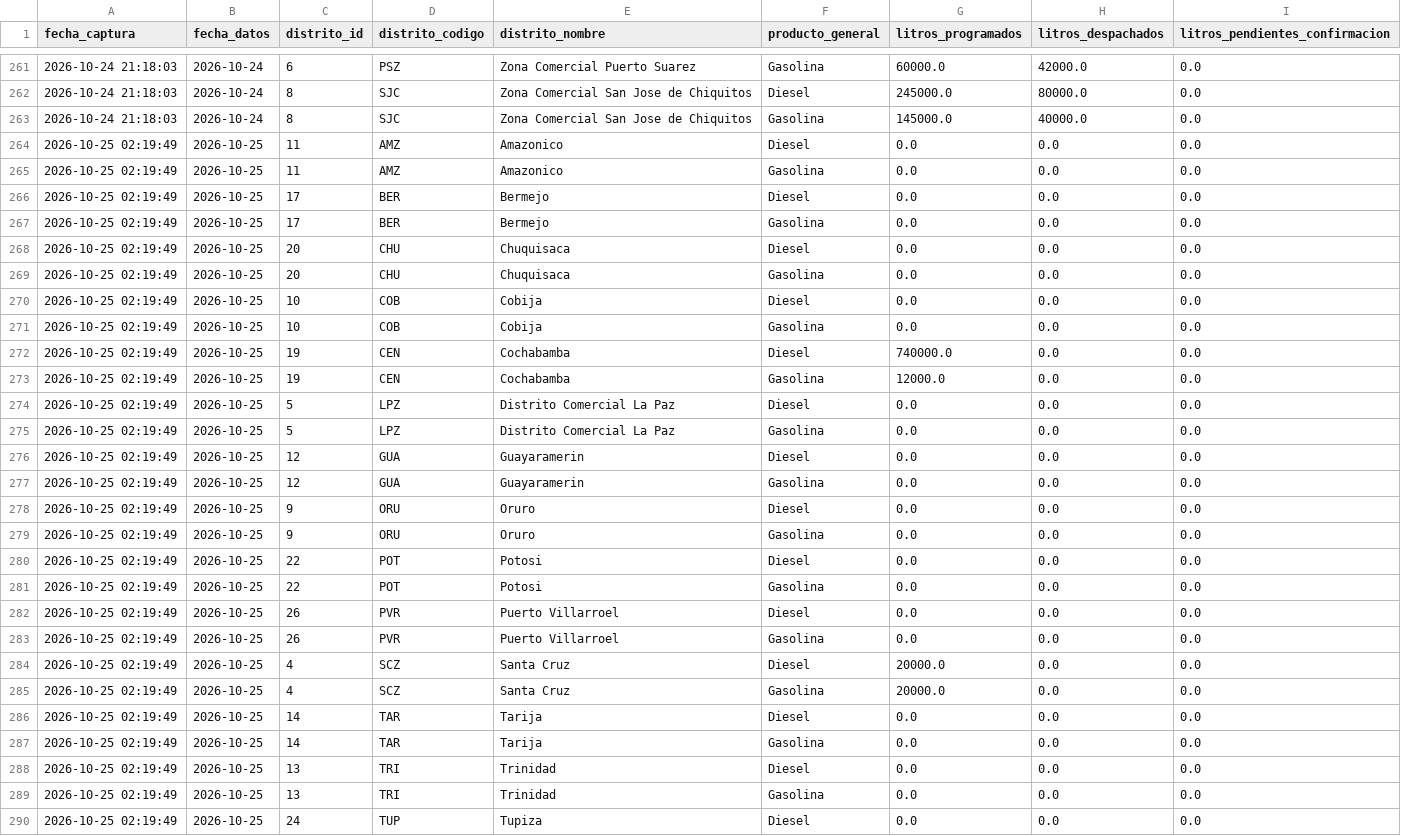
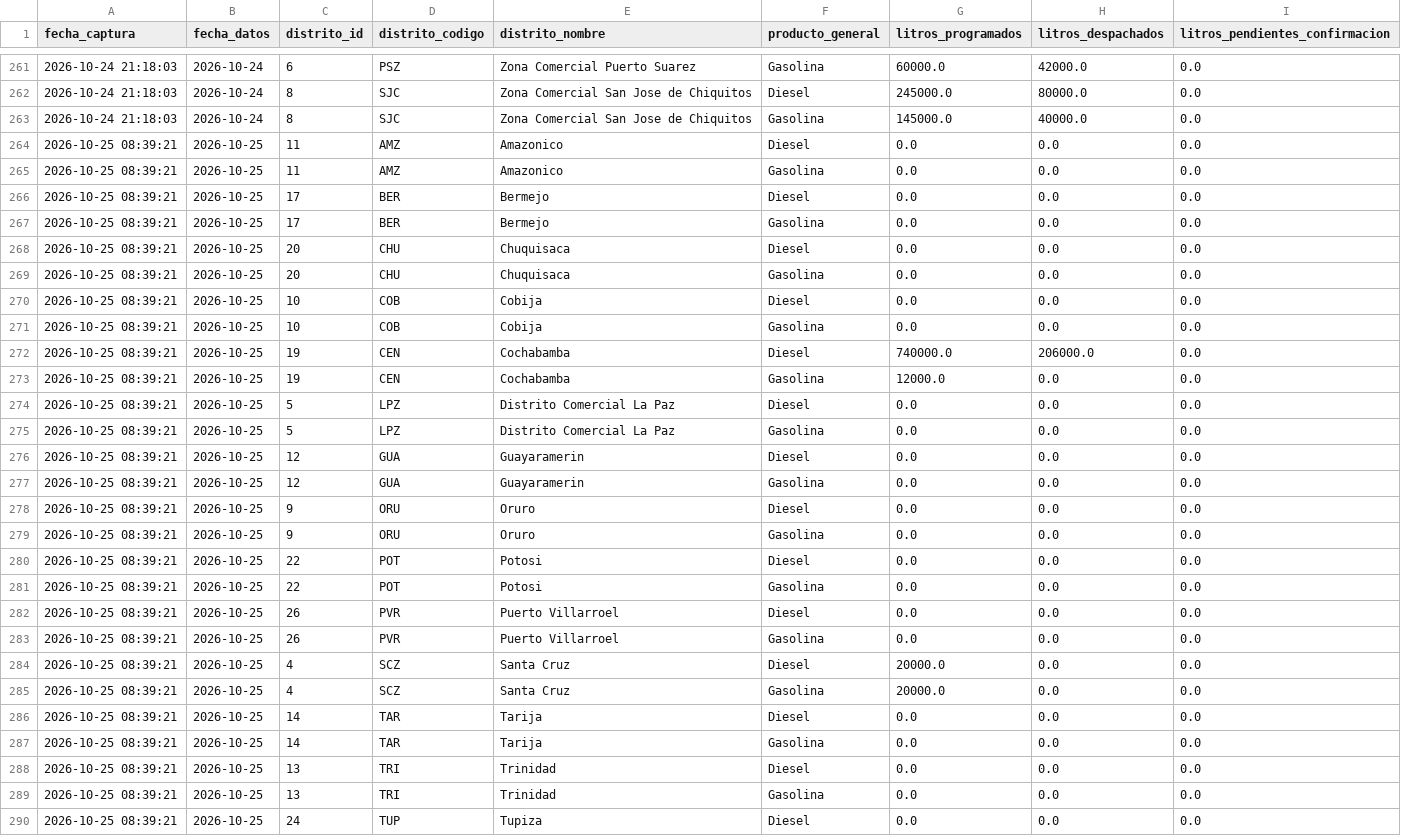
Before and after one commit to sociedatos/bo-combustible, a CSV file: data_ypfb/resumen/202642.csv, drawn as a sheet; only a part is shown, gaps mark what is left out; the diff covers the shown part only.

```diff
--- a/data_ypfb/resumen/202642.csv
+++ b/data_ypfb/resumen/202642.csv
@@ -263,28 +263,28 @@ fecha_captura,fecha_datos,distrito_id,distrito_codigo,distrito_nombre,producto_g
 2026-10-24 21:18:03,2026-10-24,8,SJC,Zona Comercial San Jose de Chiquitos,Gasolina,145000.0,40000.0,0.0
-2026-10-25 02:19:49,2026-10-25,11,AMZ,Amazonico,Diesel,0.0,0.0,0.0
-2026-10-25 02:19:49,2026-10-25,11,AMZ,Amazonico,Gasolina,0.0,0.0,0.0
-2026-10-25 02:19:49,2026-10-25,17,BER,Bermejo,Diesel,0.0,0.0,0.0
-2026-10-25 02:19:49,2026-10-25,17,BER,Bermejo,Gasolina,0.0,0.0,0.0
-2026-10-25 02:19:49,2026-10-25,20,CHU,Chuquisaca,Diesel,0.0,0.0,0.0
-2026-10-25 02:19:49,2026-10-25,20,CHU,Chuquisaca,Gasolina,0.0,0.0,0.0
-2026-10-25 02:19:49,2026-10-25,10,COB,Cobija,Diesel,0.0,0.0,0.0
-2026-10-25 02:19:49,2026-10-25,10,COB,Cobija,Gasolina,0.0,0.0,0.0
-2026-10-25 02:19:49,2026-10-25,19,CEN,Cochabamba,Diesel,740000.0,0.0,0.0
-2026-10-25 02:19:49,2026-10-25,19,CEN,Cochabamba,Gasolina,12000.0,0.0,0.0
-2026-10-25 02:19:49,2026-10-25,5,LPZ,Distrito Comercial La Paz,Diesel,0.0,0.0,0.0
-2026-10-25 02:19:49,2026-10-25,5,LPZ,Distrito Comercial La Paz,Gasolina,0.0,0.0,0.0
-2026-10-25 02:19:49,2026-10-25,12,GUA,Guayaramerin,Diesel,0.0,0.0,0.0
-2026-10-25 02:19:49,2026-10-25,12,GUA,Guayaramerin,Gasolina,0.0,0.0,0.0
-2026-10-25 02:19:49,2026-10-25,9,ORU,Oruro,Diesel,0.0,0.0,0.0
-2026-10-25 02:19:49,2026-10-25,9,ORU,Oruro,Gasolina,0.0,0.0,0.0
-2026-10-25 02:19:49,2026-10-25,22,POT,Potosi,Diesel,0.0,0.0,0.0
-2026-10-25 02:19:49,2026-10-25,22,POT,Potosi,Gasolina,0.0,0.0,0.0
-2026-10-25 02:19:49,2026-10-25,26,PVR,Puerto Villarroel,Diesel,0.0,0.0,0.0
-2026-10-25 02:19:49,2026-10-25,26,PVR,Puerto Villarroel,Gasolina,0.0,0.0,0.0
-2026-10-25 02:19:49,2026-10-25,4,SCZ,Santa Cruz,Diesel,20000.0,0.0,0.0
-2026-10-25 02:19:49,2026-10-25,4,SCZ,Santa Cruz,Gasolina,20000.0,0.0,0.0
-2026-10-25 02:19:49,2026-10-25,14,TAR,Tarija,Diesel,0.0,0.0,0.0
-2026-10-25 02:19:49,2026-10-25,14,TAR,Tarija,Gasolina,0.0,0.0,0.0
-2026-10-25 02:19:49,2026-10-25,13,TRI,Trinidad,Diesel,0.0,0.0,0.0
-2026-10-25 02:19:49,2026-10-25,13,TRI,Trinidad,Gasolina,0.0,0.0,0.0
-2026-10-25 02:19:49,2026-10-25,24,TUP,Tupiza,Diesel,0.0,0.0,0.0
+2026-10-25 08:39:21,2026-10-25,11,AMZ,Amazonico,Diesel,0.0,0.0,0.0
+2026-10-25 08:39:21,2026-10-25,11,AMZ,Amazonico,Gasolina,0.0,0.0,0.0
+2026-10-25 08:39:21,2026-10-25,17,BER,Bermejo,Diesel,0.0,0.0,0.0
+2026-10-25 08:39:21,2026-10-25,17,BER,Bermejo,Gasolina,0.0,0.0,0.0
+2026-10-25 08:39:21,2026-10-25,20,CHU,Chuquisaca,Diesel,0.0,0.0,0.0
+2026-10-25 08:39:21,2026-10-25,20,CHU,Chuquisaca,Gasolina,0.0,0.0,0.0
+2026-10-25 08:39:21,2026-10-25,10,COB,Cobija,Diesel,0.0,0.0,0.0
+2026-10-25 08:39:21,2026-10-25,10,COB,Cobija,Gasolina,0.0,0.0,0.0
+2026-10-25 08:39:21,2026-10-25,19,CEN,Cochabamba,Diesel,740000.0,206000.0,0.0
+2026-10-25 08:39:21,2026-10-25,19,CEN,Cochabamba,Gasolina,12000.0,0.0,0.0
+2026-10-25 08:39:21,2026-10-25,5,LPZ,Distrito Comercial La Paz,Diesel,0.0,0.0,0.0
+2026-10-25 08:39:21,2026-10-25,5,LPZ,Distrito Comercial La Paz,Gasolina,0.0,0.0,0.0
+2026-10-25 08:39:21,2026-10-25,12,GUA,Guayaramerin,Diesel,0.0,0.0,0.0
+2026-10-25 08:39:21,2026-10-25,12,GUA,Guayaramerin,Gasolina,0.0,0.0,0.0
+2026-10-25 08:39:21,2026-10-25,9,ORU,Oruro,Diesel,0.0,0.0,0.0
+2026-10-25 08:39:21,2026-10-25,9,ORU,Oruro,Gasolina,0.0,0.0,0.0
+2026-10-25 08:39:21,2026-10-25,22,POT,Potosi,Diesel,0.0,0.0,0.0
+2026-10-25 08:39:21,2026-10-25,22,POT,Potosi,Gasolina,0.0,0.0,0.0
+2026-10-25 08:39:21,2026-10-25,26,PVR,Puerto Villarroel,Diesel,0.0,0.0,0.0
+2026-10-25 08:39:21,2026-10-25,26,PVR,Puerto Villarroel,Gasolina,0.0,0.0,0.0
+2026-10-25 08:39:21,2026-10-25,4,SCZ,Santa Cruz,Diesel,20000.0,0.0,0.0
+2026-10-25 08:39:21,2026-10-25,4,SCZ,Santa Cruz,Gasolina,20000.0,0.0,0.0
+2026-10-25 08:39:21,2026-10-25,14,TAR,Tarija,Diesel,0.0,0.0,0.0
+2026-10-25 08:39:21,2026-10-25,14,TAR,Tarija,Gasolina,0.0,0.0,0.0
+2026-10-25 08:39:21,2026-10-25,13,TRI,Trinidad,Diesel,0.0,0.0,0.0
+2026-10-25 08:39:21,2026-10-25,13,TRI,Trinidad,Gasolina,0.0,0.0,0.0
+2026-10-25 08:39:21,2026-10-25,24,TUP,Tupiza,Diesel,0.0,0.0,0.0
```
Also changed, not shown: 13 edited cells elsewhere in this file, data_ypfb/programacion/202642.csv, 3 other files.
